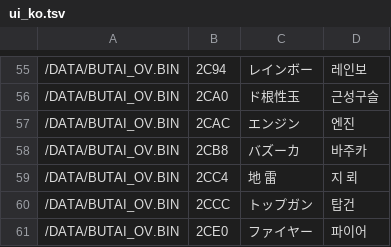
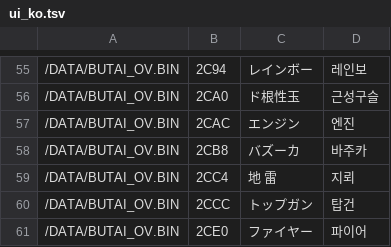
Before and after one commit to hospi0/parowars-kr-patch, a TSV file: work/text/ui_ko.tsv, drawn as a sheet; only a part is shown, gaps mark what is left out.

```diff
--- a/work/text/ui_ko.tsv
+++ b/work/text/ui_ko.tsv
@@ -58,3 +58,3 @@
 /DATA/BUTAI_OV.BIN	2CB8	バズーカ	바주카
-/DATA/BUTAI_OV.BIN	2CC4	地　雷	지　뢰
+/DATA/BUTAI_OV.BIN	2CC4	地　雷	지뢰
 /DATA/BUTAI_OV.BIN	2CCC	トップガン	탑건
```
Also changed, not shown: work/text/ko_override.tsv, work/text/ko_story.tsv, 10 other files.
